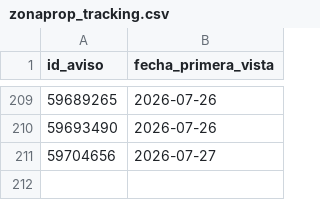
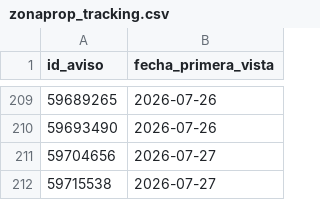
Before and after one commit to jonafe100/dashboard-inmobiliario, a CSV file: zonaprop_tracking.csv, drawn as a sheet; only a part is shown, gaps mark what is left out; the diff names each change by its address in the sheet, - before the commit and + after, or states it on an @@ line.

```diff
--- a/zonaprop_tracking.csv
+++ b/zonaprop_tracking.csv
+row 212: 59715538 | 2026-07-27
```
Also changed, not shown: zonaprop_actual.csv.
